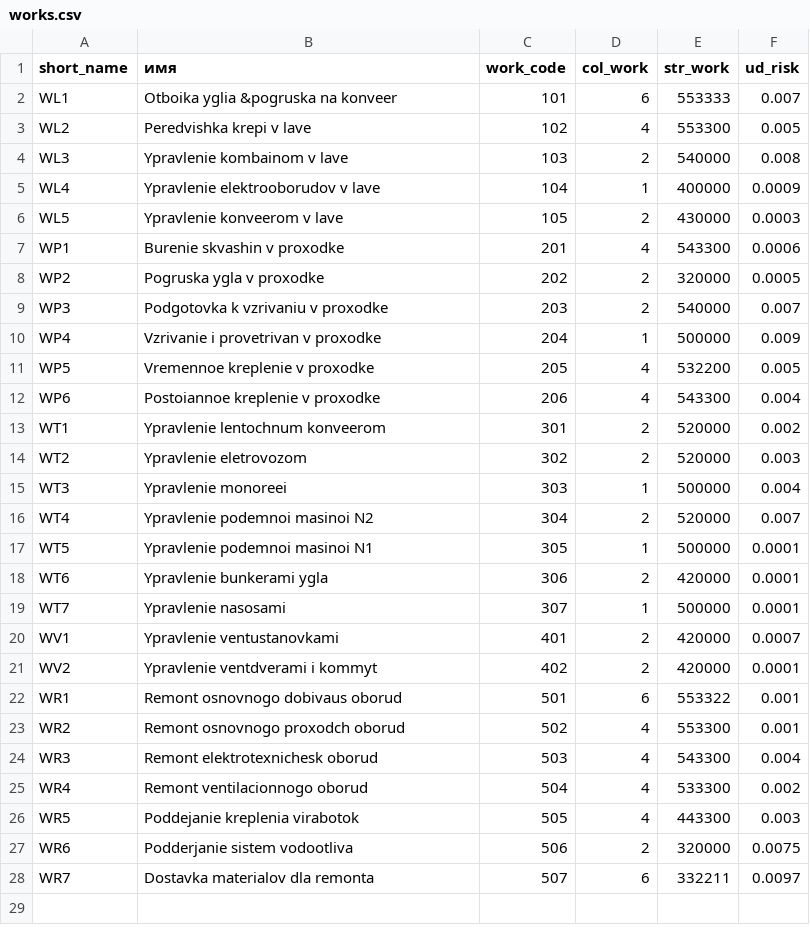
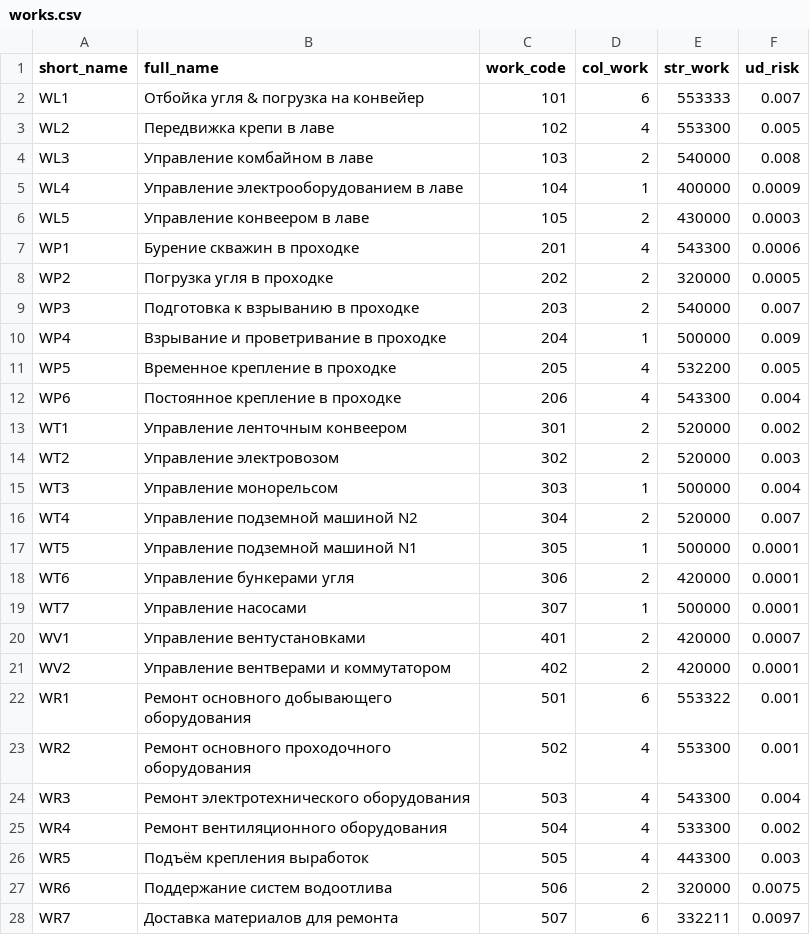
Before and after one commit to mike7109/Mine3DExplorer, a CSV file: works.csv, drawn as a sheet.

```diff
--- a/works.csv
+++ b/works.csv
@@ -1,28 +1,28 @@
-short_name,имя,work_code,col_work,str_work,ud_risk
-WL1,Otboika yglia &pogruska na konveer,101,6,553333,0.007
-WL2,Peredvishka krepi v lave,102,4,553300,0.005
-WL3,Ypravlenie kombainom v lave,103,2,540000,0.008
-WL4,Ypravlenie elektrooborudov v lave,104,1,400000,0.0009
-WL5,Ypravlenie konveerom v lave,105,2,430000,0.0003
-WP1,Burenie skvashin v proxodke,201,4,543300,0.0006
-WP2,Pogruska ygla v proxodke,202,2,320000,0.0005
-WP3,Podgotovka k vzrivaniu v proxodke,203,2,540000,0.007
-WP4,Vzrivanie i provetrivan v proxodke,204,1,500000,0.009
-WP5,Vremennoe kreplenie v proxodke,205,4,532200,0.005
-WP6,Postoiannoe kreplenie v proxodke,206,4,543300,0.004
-WT1,Ypravlenie lentochnum konveerom,301,2,520000,0.002
-WT2,Ypravlenie eletrovozom,302,2,520000,0.003
-WT3,Ypravlenie monoreei,303,1,500000,0.004
-WT4,Ypravlenie podemnoi masinoi N2,304,2,520000,0.007
-WT5,Ypravlenie podemnoi masinoi N1,305,1,500000,0.0001
-WT6,Ypravlenie bunkerami ygla,306,2,420000,0.0001
-WT7,Ypravlenie nasosami,307,1,500000,0.0001
-WV1,Ypravlenie ventustanovkami,401,2,420000,0.0007
-WV2,Ypravlenie ventdverami i kommyt,402,2,420000,0.0001
-WR1,Remont osnovnogo dobivaus oborud,501,6,553322,0.001
-WR2,Remont osnovnogo proxodch oborud,502,4,553300,0.001
-WR3,Remont elektrotexnichesk oborud,503,4,543300,0.004
-WR4,Remont ventilacionnogo oborud,504,4,533300,0.002
-WR5,Poddejanie kreplenia virabotok,505,4,443300,0.003
-WR6,Podderjanie sistem vodootliva,506,2,320000,0.0075
-WR7,Dostavka materialov dla remonta,507,6,332211,0.0097
+short_name,full_name,work_code,col_work,str_work,ud_risk
+WL1,Отбойка угля & погрузка на конвейер,101,6,553333,0.007
+WL2,Передвижка крепи в лаве,102,4,553300,0.005
+WL3,Управление комбайном в лаве,103,2,540000,0.008
+WL4,Управление электрооборудованием в лаве,104,1,400000,0.0009
+WL5,Управление конвеером в лаве,105,2,430000,0.0003
+WP1,Бурение скважин в проходке,201,4,543300,0.0006
+WP2,Погрузка угля в проходке,202,2,320000,0.0005
+WP3,Подготовка к взрыванию в проходке,203,2,540000,0.007
+WP4,Взрывание и проветривание в проходке,204,1,500000,0.009
+WP5,Временное крепление в проходке,205,4,532200,0.005
+WP6,Постоянное крепление в проходке,206,4,543300,0.004
+WT1,Управление ленточным конвеером,301,2,520000,0.002
+WT2,Управление электровозом,302,2,520000,0.003
+WT3,Управление монорельсом,303,1,500000,0.004
+WT4,Управление подземной машиной N2,304,2,520000,0.007
+WT5,Управление подземной машиной N1,305,1,500000,0.0001
+WT6,Управление бункерами угля,306,2,420000,0.0001
+WT7,Управление насосами,307,1,500000,0.0001
+WV1,Управление вентустановками,401,2,420000,0.0007
+WV2,Управление вентверами и коммутатором,402,2,420000,0.0001
+WR1,Ремонт основного добывающего оборудования,501,6,553322,0.001
+WR2,Ремонт основного проходочного оборудования,502,4,553300,0.001
+WR3,Ремонт электротехнического оборудования,503,4,543300,0.004
+WR4,Ремонт вентиляционного оборудования,504,4,533300,0.002
+WR5,Подъём крепления выработок,505,4,443300,0.003
+WR6,Поддержание систем водоотлива,506,2,320000,0.0075
+WR7,Доставка материалов для ремонта,507,6,332211,0.0097
```
Also changed, not shown: equipment.csv, mine_axes.csv, 4 other files.
